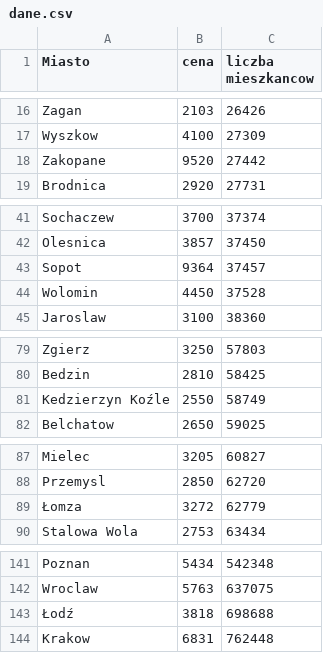
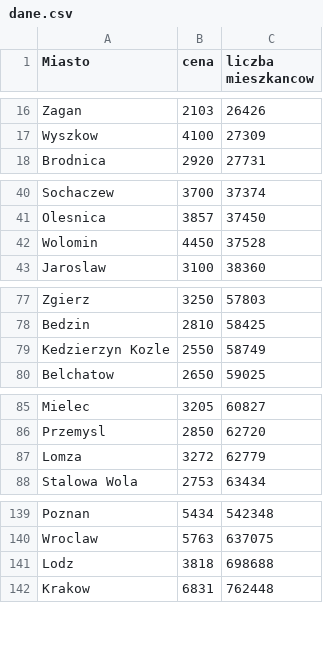
Before and after one commit to MateuszMajcher/StatisticAppJavaFX, a CSV file: dane.csv, drawn as a sheet; only a part is shown, gaps mark what is left out.

```diff
--- a/dane.csv
+++ b/dane.csv
@@ -17,3 +17,2 @@ Zagan;2103;26426
 Wyszkow;4100;27309
-Zakopane;9520;27442
 Brodnica;2920;27731
@@ -42,3 +41,2 @@ Sochaczew;3700;37374
 Olesnica;3857;37450
-Sopot;9364;37457
 Wolomin;4450;37528
@@ -80,3 +78,3 @@ Zgierz;3250;57803
 Bedzin;2810;58425
-Kedzierzyn Koźle;2550;58749
+Kedzierzyn Kozle;2550;58749
 Belchatow;2650;59025
@@ -88,3 +86,3 @@ Mielec;3205;60827
 Przemysl;2850;62720
-Łomza;3272;62779
+Lomza;3272;62779
 Stalowa Wola;2753;63434
@@ -142,3 +140,3 @@ Poznan;5434;542348
 Wroclaw;5763;637075
-Łodź;3818;698688
+Lodz;3818;698688
 Krakow;6831;762448
```
Also changed, not shown: 20 other files.
